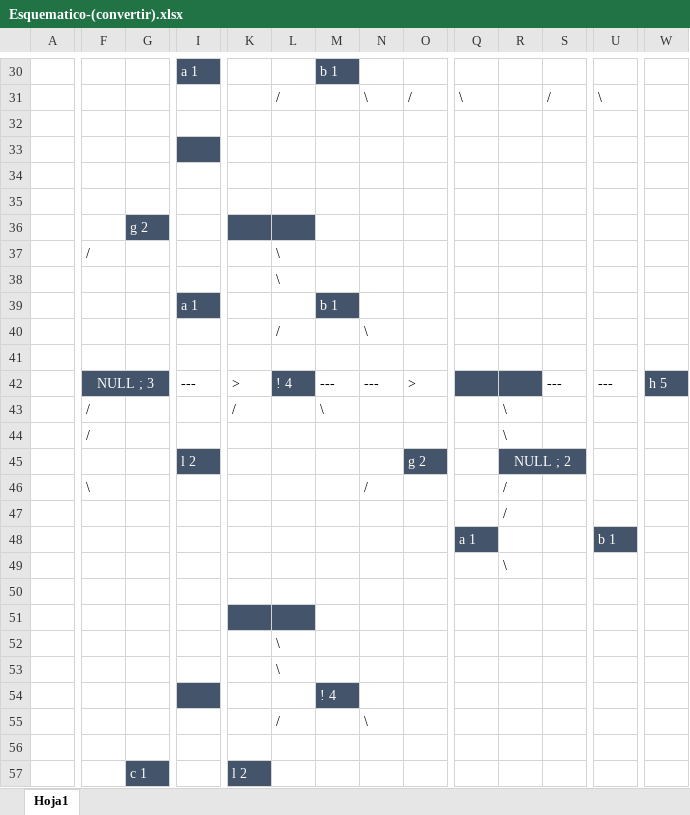
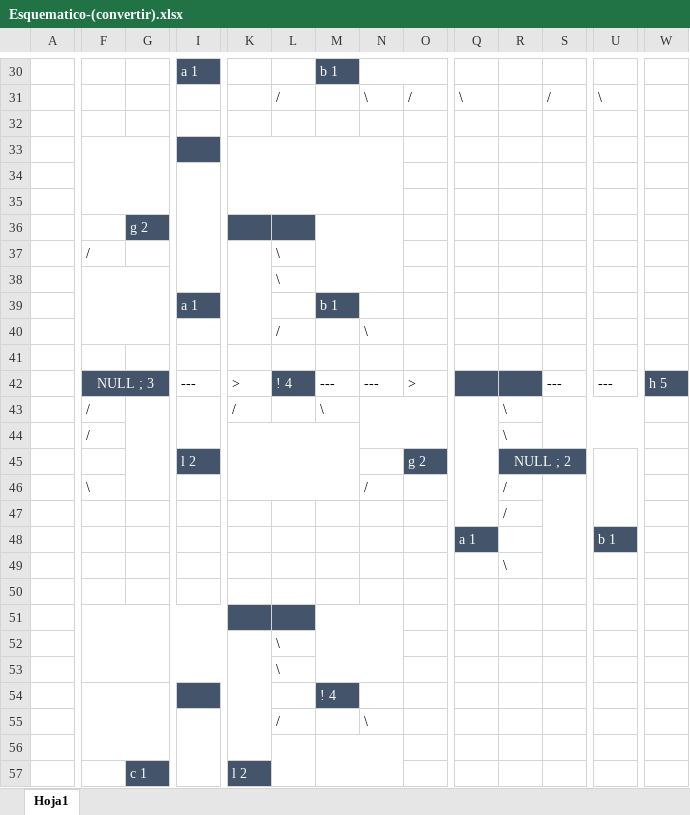
Before and after one commit to JuanPabloRN30/Segundo-Proyecto-Estructuras, an Excel workbook: Esquematico-(convertir).xlsx, sheet Hoja1, drawn as a sheet; only a part is shown, gaps mark what is left out; values as stored, in another font and other column widths than the file's, no borders; the diff covers the shown part only; the diff names each change by its address in the sheet, - before the commit and + after, or states it on an @@ line.

```diff
--- a/Esquematico-(convertir).xlsx (sheet Hoja1)
+++ b/Esquematico-(convertir).xlsx (sheet Hoja1)
+N30:O30 merged
+F33:G35 merged
+K33:N35 merged
+I34:I38 merged
+M36:N38 merged
+K37:K40 merged
+F38:G40 merged
+G43:G46 merged
+I43:J44 merged
+N43:O44 merged
+Q43:Q47 merged
+S43:U44 merged
+K44:M46 merged
+U45:U47 merged
+S46:S49 merged
+W49:X49 merged
+F51:I53 merged
+M51:N53 merged
+K52:K56 merged
+F54:G56 merged
+I55:I58 merged
+L56:L57 merged
+M56:N58 merged
```
Also changed, not shown: 14 edited cells and merged cells elsewhere in this sheet, 11 other files.
